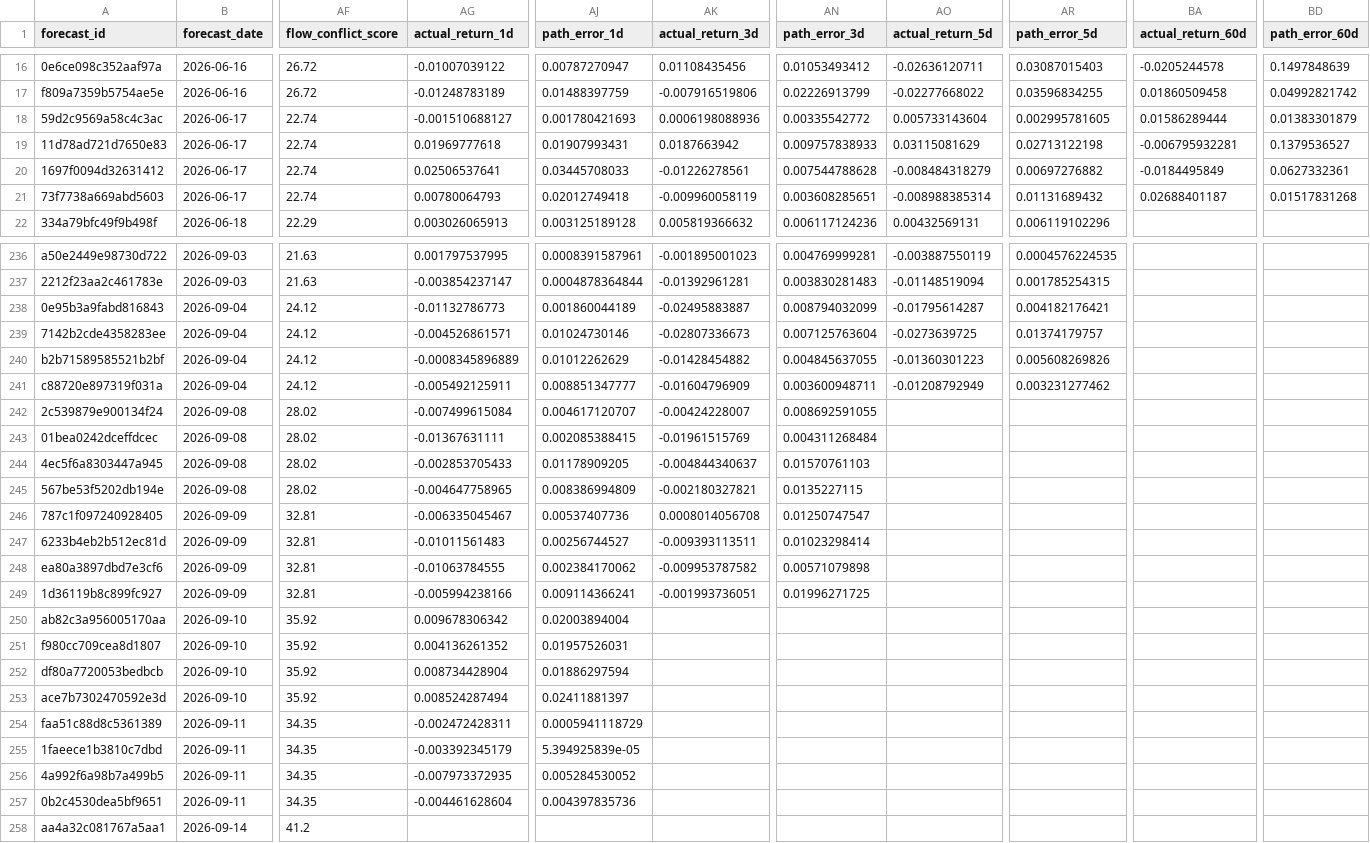
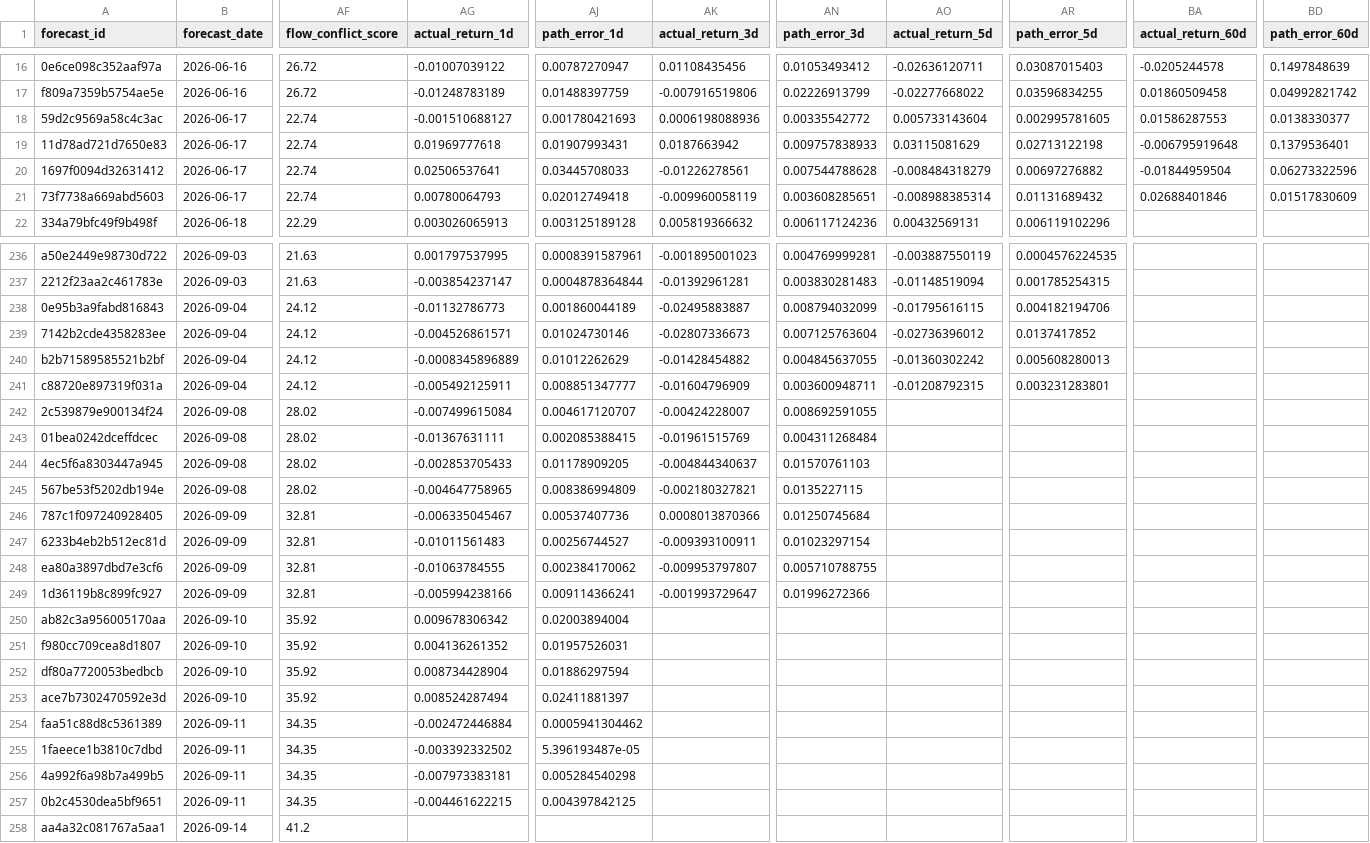
Before and after one commit to xuanho912/market-predictor, a CSV file: outputs/forecast_records.csv, drawn as a sheet; only a part is shown, gaps mark what is left out; the diff covers the shown part only; the diff names each change by its address in the sheet, - before the commit and + after, or states it on an @@ line.

```diff
--- a/outputs/forecast_records.csv
+++ b/outputs/forecast_records.csv
-BA18 (actual_return_60d): 0.01586289444
+BA18 (actual_return_60d): 0.01586287553
-BD18 (path_error_60d): 0.01383301879
+BD18 (path_error_60d): 0.0138330377
-BA19 (actual_return_60d): -0.006795932281
+BA19 (actual_return_60d): -0.006795919648
-BD19 (path_error_60d): 0.1379536527
+BD19 (path_error_60d): 0.1379536401
-BA20 (actual_return_60d): -0.0184495849
+BA20 (actual_return_60d): -0.01844959504
-BD20 (path_error_60d): 0.0627332361
+BD20 (path_error_60d): 0.06273322596
-BA21 (actual_return_60d): 0.02688401187
+BA21 (actual_return_60d): 0.02688401846
-BD21 (path_error_60d): 0.01517831268
+BD21 (path_error_60d): 0.01517830609
-AO238 (actual_return_5d): -0.01795614287
+AO238 (actual_return_5d): -0.01795616115
-AR238 (path_error_5d): 0.004182176421
+AR238 (path_error_5d): 0.004182194706
-AO239 (actual_return_5d): -0.0273639725
+AO239 (actual_return_5d): -0.02736396012
-AR239 (path_error_5d): 0.01374179757
+AR239 (path_error_5d): 0.0137417852
-AO240 (actual_return_5d): -0.01360301223
+AO240 (actual_return_5d): -0.01360302242
-AR240 (path_error_5d): 0.005608269826
+AR240 (path_error_5d): 0.005608280013
-AO241 (actual_return_5d): -0.01208792949
+AO241 (actual_return_5d): -0.01208792315
-AR241 (path_error_5d): 0.003231277462
+AR241 (path_error_5d): 0.003231283801
-AK246 (actual_return_3d): 0.0008014056708
+AK246 (actual_return_3d): 0.0008013870366
-AN246 (path_error_3d): 0.01250747547
+AN246 (path_error_3d): 0.01250745684
-AK247 (actual_return_3d): -0.009393113511
+AK247 (actual_return_3d): -0.009393100911
-AN247 (path_error_3d): 0.01023298414
+AN247 (path_error_3d): 0.01023297154
-AK248 (actual_return_3d): -0.009953787582
+AK248 (actual_return_3d): -0.009953797807
-AN248 (path_error_3d): 0.00571079898
+AN248 (path_error_3d): 0.005710788755
-AK249 (actual_return_3d): -0.001993736051
+AK249 (actual_return_3d): -0.001993729647
-AN249 (path_error_3d): 0.01996271725
+AN249 (path_error_3d): 0.01996272366
-AG254 (actual_return_1d): -0.002472428311
+AG254 (actual_return_1d): -0.002472446884
-AJ254 (path_error_1d): 0.0005941118729
+AJ254 (path_error_1d): 0.0005941304462
-AG255 (actual_return_1d): -0.003392345179
+AG255 (actual_return_1d): -0.003392332502
-AJ255 (path_error_1d): 5.394925839e-05
+AJ255 (path_error_1d): 5.396193487e-05
-AG256 (actual_return_1d): -0.007973372935
+AG256 (actual_return_1d): -0.007973383181
-AJ256 (path_error_1d): 0.005284530052
+AJ256 (path_error_1d): 0.005284540298
-AG257 (actual_return_1d): -0.004461628604
+AG257 (actual_return_1d): -0.004461622215
-AJ257 (path_error_1d): 0.004397835736
+AJ257 (path_error_1d): 0.004397842125
```
Also changed, not shown: 16 edited cells elsewhere in this file, outputs/forward_alpha_v1_daily_checks.csv, 55 other files.
